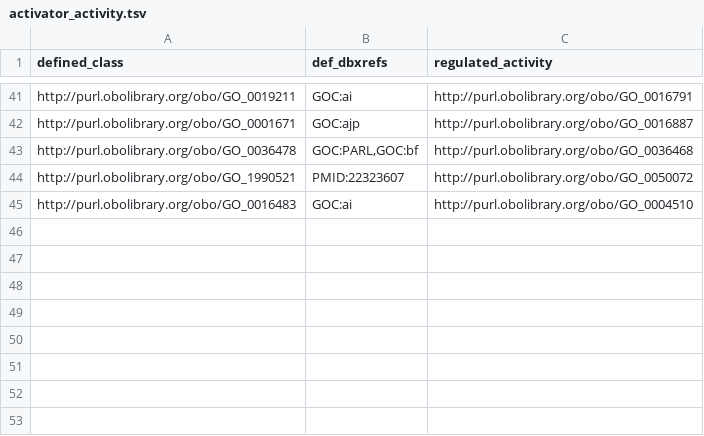
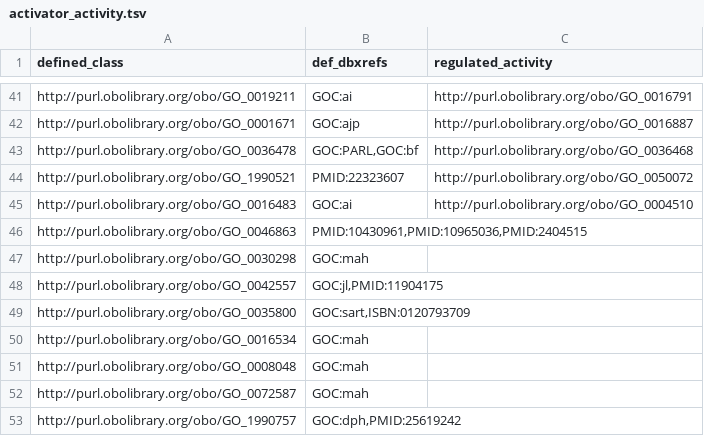
Before and after one commit to geneontology/go-ontology, a TSV file: src/pattern_implementation_tsv/activator_activity.tsv, drawn as a sheet; only a part is shown, gaps mark what is left out.

Commit message:
Update activator_activity.tsv
Activators to map

```diff
--- a/src/pattern_implementation_tsv/activator_activity.tsv
+++ b/src/pattern_implementation_tsv/activator_activity.tsv
@@ -45 +45,9 @@ http://purl.obolibrary.org/obo/GO_1990521	PMID:22323607	http://purl.obolibrary.o
 http://purl.obolibrary.org/obo/GO_0016483	GOC:ai	http://purl.obolibrary.org/obo/GO_0004510
+http://purl.obolibrary.org/obo/GO_0046863	PMID:10430961,PMID:10965036,PMID:2404515	
+http://purl.obolibrary.org/obo/GO_0030298	GOC:mah	
+http://purl.obolibrary.org/obo/GO_0042557	GOC:jl,PMID:11904175	
+http://purl.obolibrary.org/obo/GO_0035800	GOC:sart,ISBN:0120793709	
+http://purl.obolibrary.org/obo/GO_0016534	GOC:mah	
+http://purl.obolibrary.org/obo/GO_0008048	GOC:mah	
+http://purl.obolibrary.org/obo/GO_0072587	GOC:mah	
+http://purl.obolibrary.org/obo/GO_1990757	GOC:dph,PMID:25619242	
```
